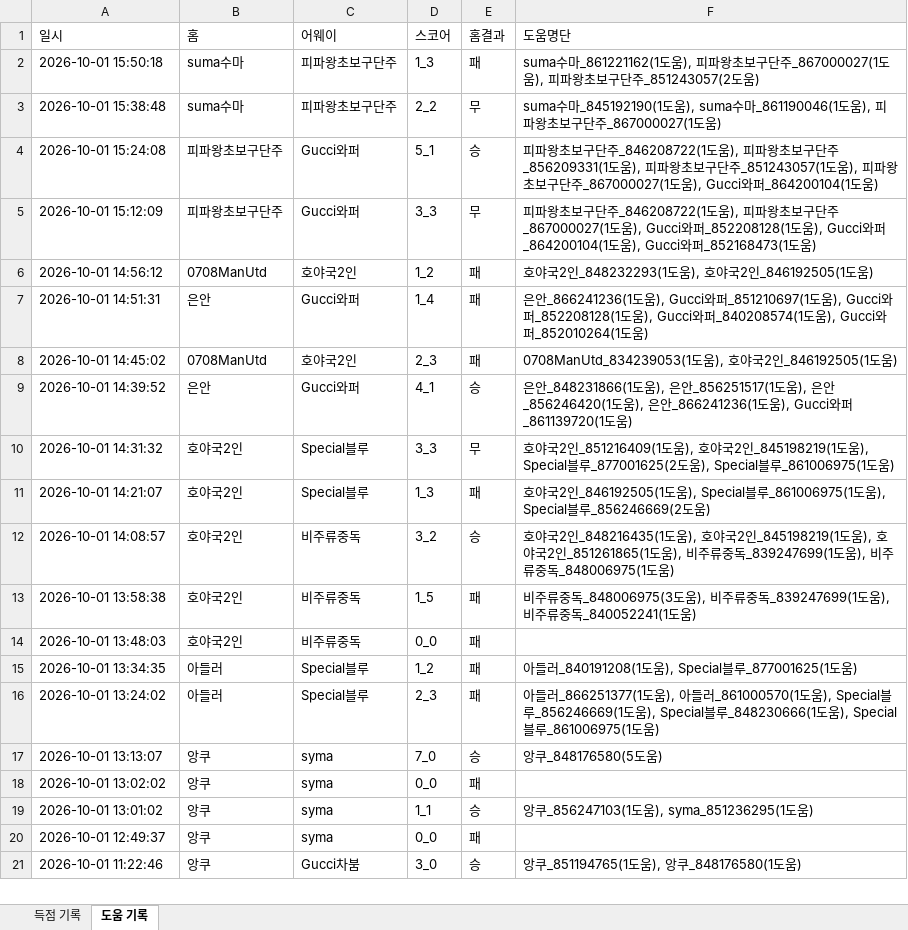
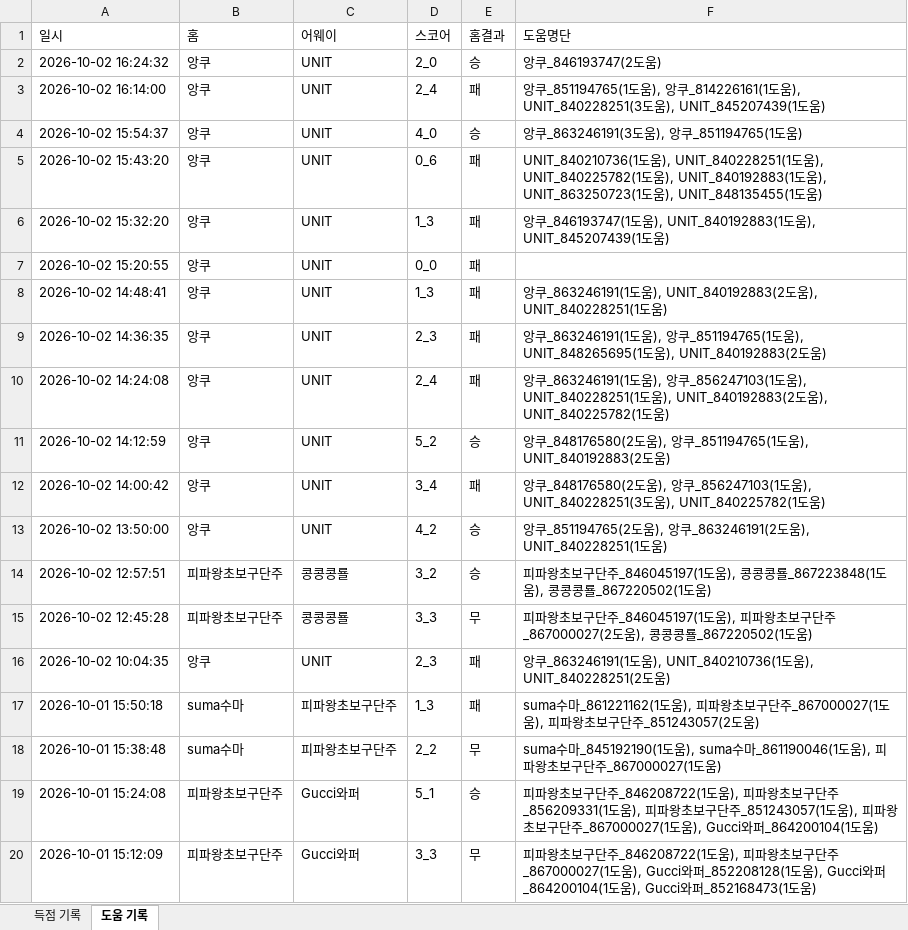
Before and after one commit to xldyxl/all-star-league, an Excel workbook: API데이터_경기_득점_및_도움_기록.xlsx, sheet 도움 기록, drawn as a sheet; only a part is shown; the shorter side is filled out with more unchanged rows; values as stored, in another font and other column widths than the file's, no borders; the diff names each change by its address in the sheet, - before the commit and + after, or states it on an @@ line.

```diff
--- a/API데이터_경기_득점_및_도움_기록.xlsx (sheet 도움 기록)
+++ b/API데이터_경기_득점_및_도움_기록.xlsx (sheet 도움 기록)
+row 2: 2026-10-02 16:24:32 | 앙쿠 | UNIT | 2_0 | 승 | 앙쿠_846193747(2도움)
+row 3: 2026-10-02 16:14:00 | 앙쿠 | UNIT | 2_4 | 패 | 앙쿠_851194765(1도움), 앙쿠_814226161(1도움), UNIT_840228251(3도움), UNIT_845207439(1도움)
+row 4: 2026-10-02 15:54:37 | 앙쿠 | UNIT | 4_0 | 승 | 앙쿠_863246191(3도움), 앙쿠_851194765(1도움)
+row 5: 2026-10-02 15:43:20 | 앙쿠 | UNIT | 0_6 | 패 | UNIT_840210736(1도움), UNIT_840228251(1도움), UNIT_840225782(1도움), UNIT_840192883(1도움), UNIT_863250723(1도움), UNIT_848135455(1도움)
+row 6: 2026-10-02 15:32:20 | 앙쿠 | UNIT | 1_3 | 패 | 앙쿠_846193747(1도움), UNIT_840192883(1도움), UNIT_845207439(1도움)
+row 7: 2026-10-02 15:20:55 | 앙쿠 | UNIT | 0_0 | 패
+row 8: 2026-10-02 14:48:41 | 앙쿠 | UNIT | 1_3 | 패 | 앙쿠_863246191(1도움), UNIT_840192883(2도움), UNIT_840228251(1도움)
+row 9: 2026-10-02 14:36:35 | 앙쿠 | UNIT | 2_3 | 패 | 앙쿠_863246191(1도움), 앙쿠_851194765(1도움), UNIT_848265695(1도움), UNIT_840192883(2도움)
+row 10: 2026-10-02 14:24:08 | 앙쿠 | UNIT | 2_4 | 패 | 앙쿠_863246191(1도움), 앙쿠_856247103(1도움), UNIT_840228251(1도움), UNIT_840192883(2도움), UNIT_840225782(1도움)
+row 11: 2026-10-02 14:12:59 | 앙쿠 | UNIT | 5_2 | 승 | 앙쿠_848176580(2도움), 앙쿠_851194765(1도움), UNIT_840192883(2도움)
+row 12: 2026-10-02 14:00:42 | 앙쿠 | UNIT | 3_4 | 패 | 앙쿠_848176580(2도움), 앙쿠_856247103(1도움), UNIT_840228251(3도움), UNIT_840225782(1도움)
+row 13: 2026-10-02 13:50:00 | 앙쿠 | UNIT | 4_2 | 승 | 앙쿠_851194765(2도움), 앙쿠_863246191(2도움), UNIT_840228251(1도움)
+row 14: 2026-10-02 12:57:51 | 피파왕초보구단주 | 콩콩콩룔 | 3_2 | 승 | 피파왕초보구단주_846045197(1도움), 콩콩콩룔_867223848(1도움), 콩콩콩룔_867220502(1도움)
+row 15: 2026-10-02 12:45:28 | 피파왕초보구단주 | 콩콩콩룔 | 3_3 | 무 | 피파왕초보구단주_846045197(1도움), 피파왕초보구단주_867000027(2도움), 콩콩콩룔_867220502(1도움)
+row 16: 2026-10-02 10:04:35 | 앙쿠 | UNIT | 2_3 | 패 | 앙쿠_863246191(1도움), UNIT_840210736(1도움), UNIT_840228251(2도움)
```
Also changed, not shown: sheet 득점 기록, Ranking_Data.xlsx, 14 other files.
